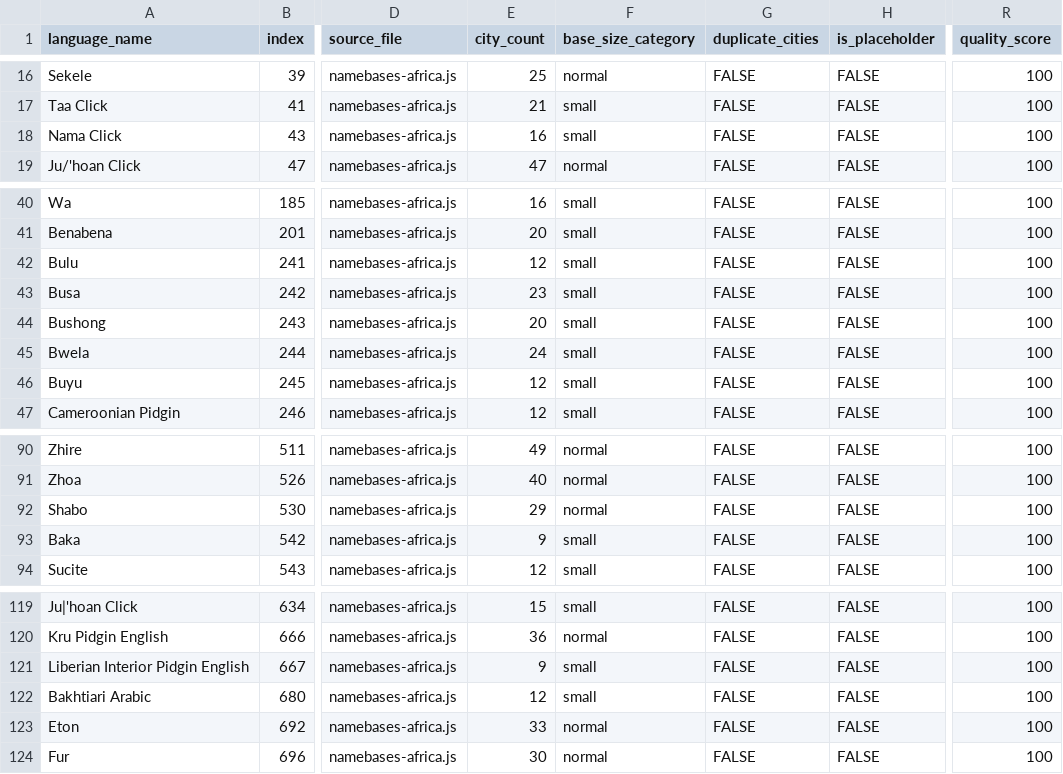
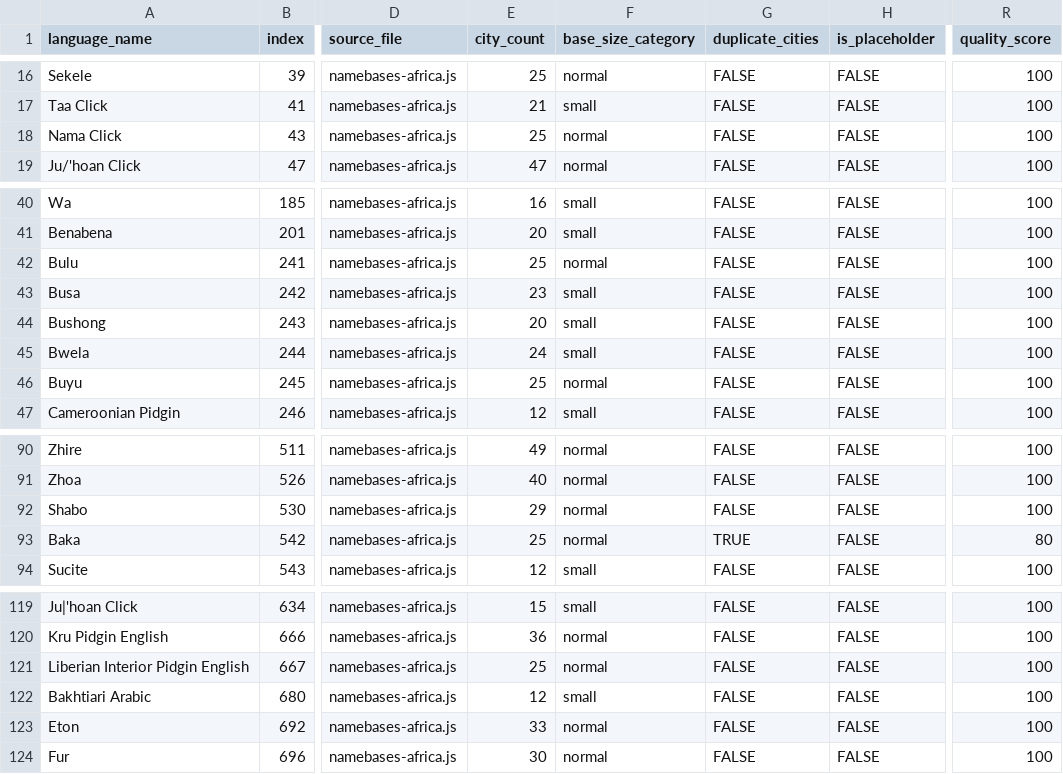
Before and after one commit to burgercrisis/Fantasy-Map-Generator, a CSV file: docs/reports/consolidated-quality-metrics.csv, drawn as a sheet; only a part is shown, gaps mark what is left out; the diff names each change by its address in the sheet, - before the commit and + after, or states it on an @@ line.

Commit message:
Wave 113: Enhance 5 African languages with authentic place names
- Nama Click: Fixed encoding (GrÃ¼nau → Grunau), expanded to 25 cities
- Bulu: Expanded with South Cameroon settlements
- Buyu: Expanded with DRC Katanga settlements
- Baka: Fixed encoding (LomiÃ© → Lomie), expanded Cameroon rainforest
- Kru Pidgin English: Expanded with Liberian settlements

Fixed mojibake encoding issues and expanded city lists.

```diff
--- a/docs/reports/consolidated-quality-metrics.csv
+++ b/docs/reports/consolidated-quality-metrics.csv
-E18 (city_count): 16
+E18 (city_count): 25
-F18 (base_size_category): small
+F18 (base_size_category): normal
-E42 (city_count): 12
+E42 (city_count): 25
-F42 (base_size_category): small
+F42 (base_size_category): normal
-E46 (city_count): 12
+E46 (city_count): 25
-F46 (base_size_category): small
+F46 (base_size_category): normal
-E93 (city_count): 9
+E93 (city_count): 25
-F93 (base_size_category): small
+F93 (base_size_category): normal
-G93 (duplicate_cities): FALSE
+G93 (duplicate_cities): TRUE
-R93 (quality_score): 100
+R93 (quality_score): 80
-E121 (city_count): 9
+E121 (city_count): 25
-F121 (base_size_category): small
+F121 (base_size_category): normal
```
Also changed, not shown: 2 other files.
